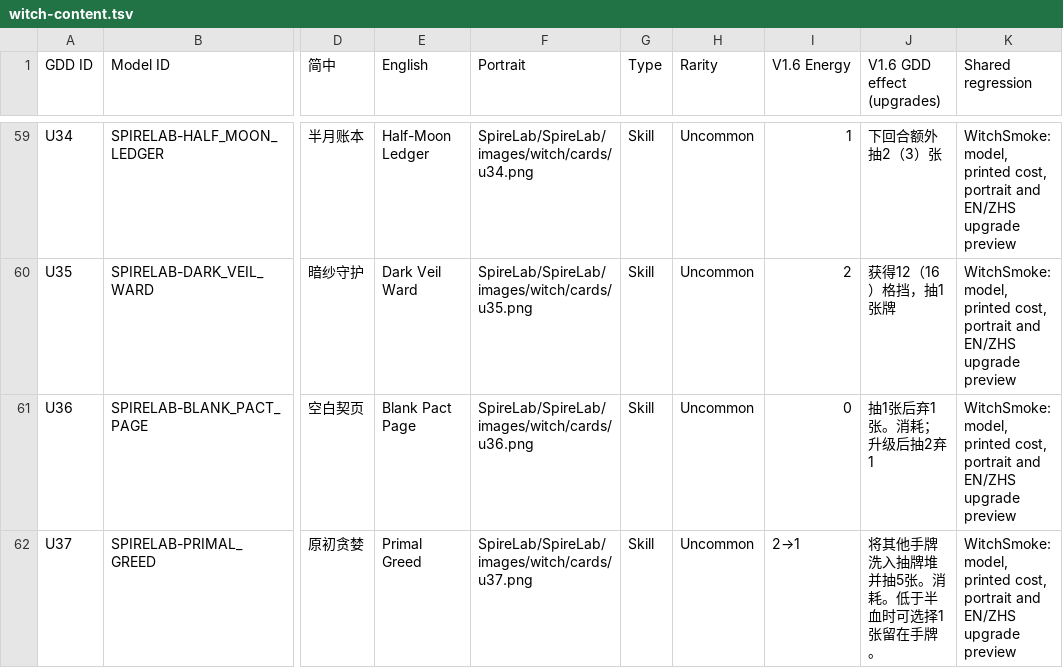
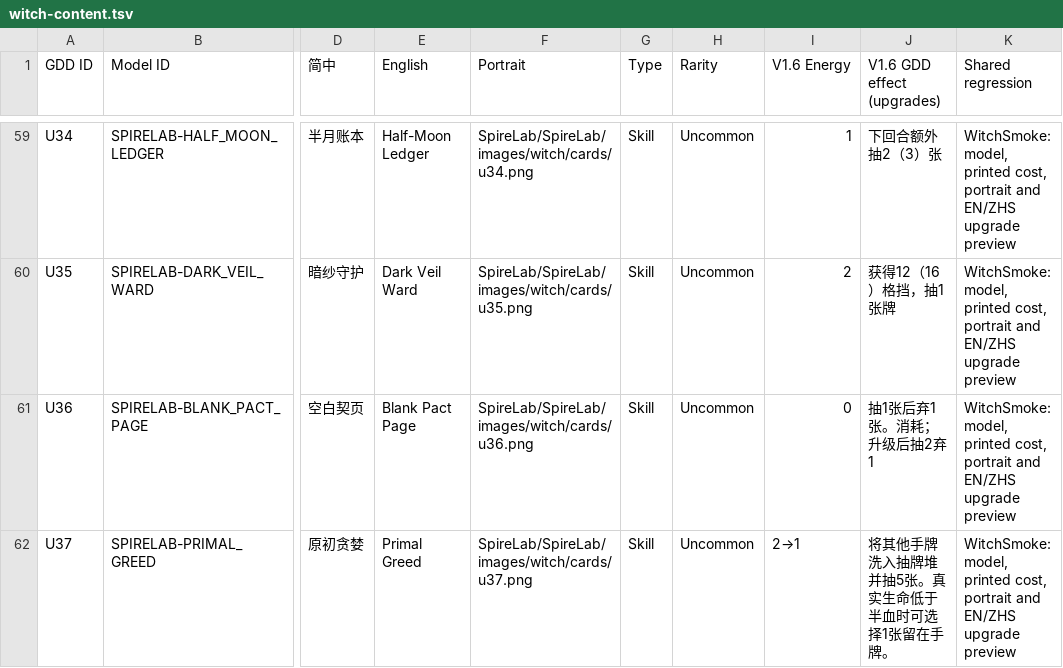
Before and after one commit to irin818/spirelab-sts2-mod, a TSV file: docs/witch-content.tsv, drawn as a sheet; only a part is shown, gaps mark what is left out; the diff covers the shown part only; the diff names each change by its address in the sheet, - before the commit and + after, or states it on an @@ line.

```diff
--- a/docs/witch-content.tsv
+++ b/docs/witch-content.tsv
-J62 (V1.6 GDD effect (upgrades)): 将其他手牌洗入抽牌堆并抽5张。消耗。低于半血时可选择1张留在手牌。
+J62 (V1.6 GDD effect (upgrades)): 将其他手牌洗入抽牌堆并抽5张。真实生命低于半血时可选择1张留在手牌。
```
Also changed, not shown: 5 edited cells elsewhere in this file, artwork/manifest.csv, 37 other files.
